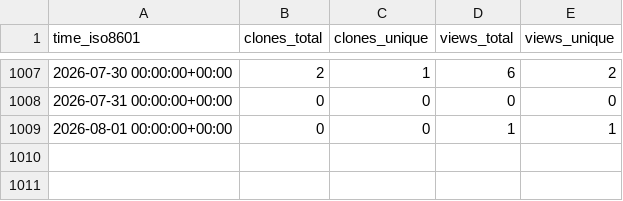
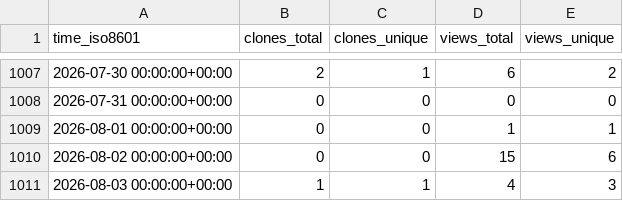
Before and after one commit to mcmarius/traffic-stats, a CSV file: mcmarius/poo/ghrs-data/views_clones_aggregate.csv, drawn as a sheet; only a part is shown, gaps mark what is left out.

```diff
--- a/mcmarius/poo/ghrs-data/views_clones_aggregate.csv
+++ b/mcmarius/poo/ghrs-data/views_clones_aggregate.csv
@@ -1009 +1009,3 @@ time_iso8601,clones_total,clones_unique,views_total,views_unique
 2026-08-01 00:00:00+00:00,0,0,1,1
+2026-08-02 00:00:00+00:00,0,0,15,6
+2026-08-03 00:00:00+00:00,1,1,4,3
```
Also changed, not shown: 1 other file.
